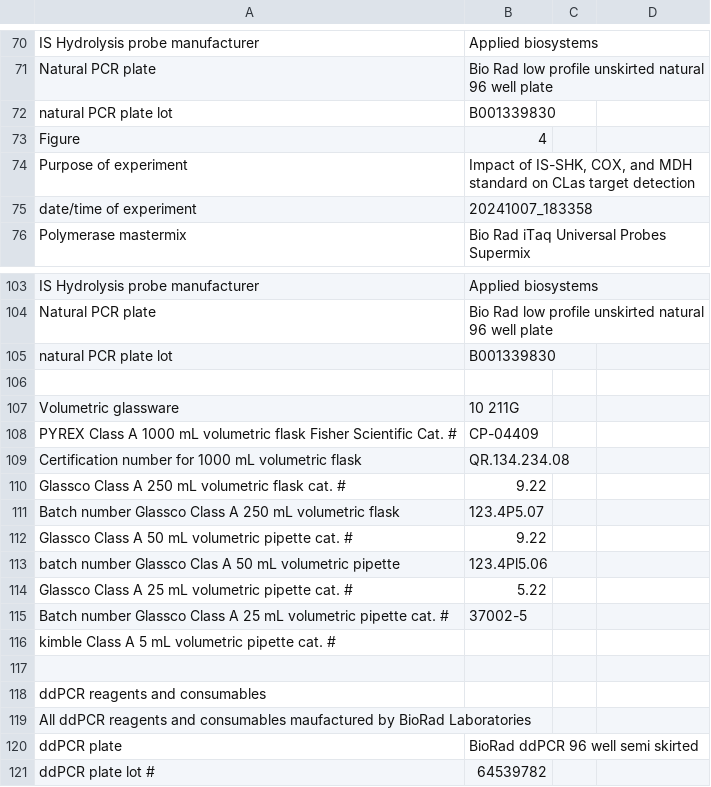
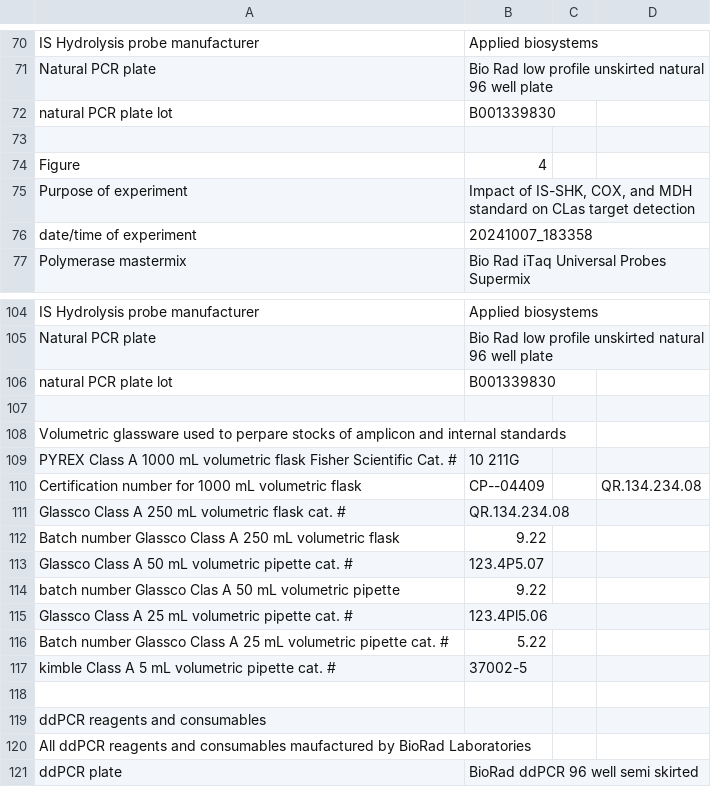
Before and after one commit to jphil011/Repository-for-Phillips-et-al.-2024, a CSV file: Metadata_for_Phillips et al..xlsx - Metadata.csv, drawn as a sheet; only a part is shown, gaps mark what is left out; the shorter side is filled out with more unchanged rows.

Commit message:
Update Metadata_for_Phillips et al..xlsx - Metadata.csv

```diff
--- a/Metadata_for_Phillips et al..xlsx - Metadata.csv
+++ b/Metadata_for_Phillips et al..xlsx - Metadata.csv
@@ -72,2 +72,3 @@ Natural PCR plate ,Bio Rad low profile unskirted natural 96 well plate ,,
 natural PCR plate lot,B001339830,,
+,,,
 Figure ,4,,
@@ -106,12 +107,12 @@ natural PCR plate lot,B001339830,,
 ,,,
-Volumetric glassware ,10 211G,,
-PYREX Class A 1000 mL volumetric flask Fisher Scientific Cat. # ,CP-04409,,
-Certification number for 1000 mL volumetric flask ,QR.134.234.08,,
-Glassco Class A 250 mL volumetric flask cat. #,9.22,,
-Batch number Glassco Class A 250 mL volumetric flask,123.4P5.07,,
-Glassco Class A 50 mL volumetric pipette cat. #,9.22,,
-batch number Glassco Clas A 50 mL volumetric pipette,123.4Pl5.06,,
-Glassco Class A 25 mL volumetric pipette cat. #,5.22,,
-Batch number Glassco Class A 25 mL volumetric pipette cat. #,37002-5,,
-kimble  Class A 5 mL volumetric pipette cat. #,,,
+Volumetric glassware used to perpare stocks of amplicon and internal standards ,,,
+PYREX Class A 1000 mL volumetric flask Fisher Scientific Cat. # ,10 211G,,
+Certification number for 1000 mL volumetric flask ,CP--04409,, QR.134.234.08,,
+Glassco Class A 250 mL volumetric flask cat. #, QR.134.234.08,,
+Batch number Glassco Class A 250 mL volumetric flask, 9.22,,
+Glassco Class A 50 mL volumetric pipette cat. #,123.4P5.07,,
+batch number Glassco Clas A 50 mL volumetric pipette,9.22,,
+Glassco Class A 25 mL volumetric pipette cat. #,123.4Pl5.06,,
+Batch number Glassco Class A 25 mL volumetric pipette cat. #,5.22,,
+kimble  Class A 5 mL volumetric pipette cat. #,37002-5,,
 ,,,
```
